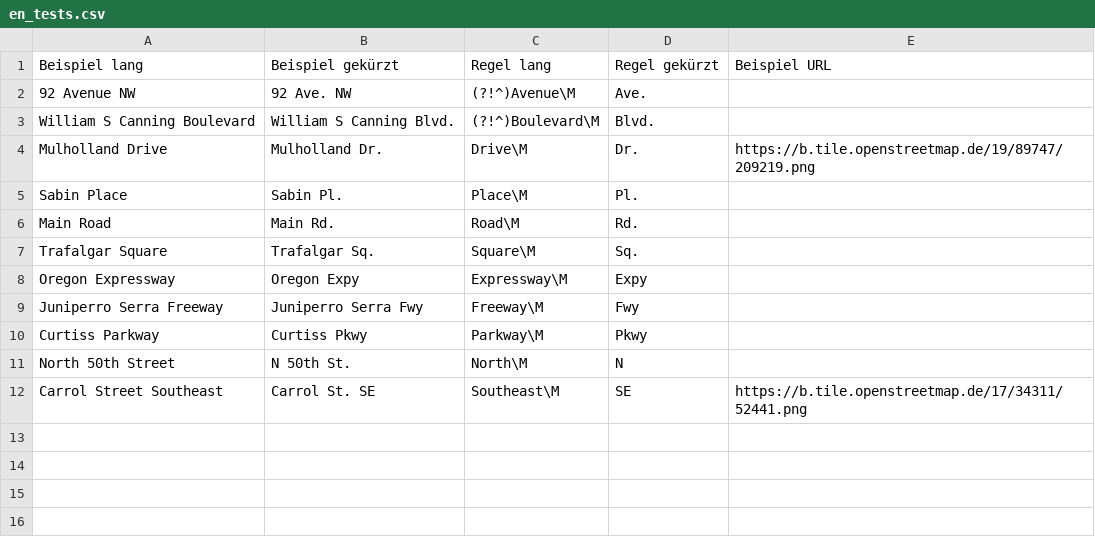
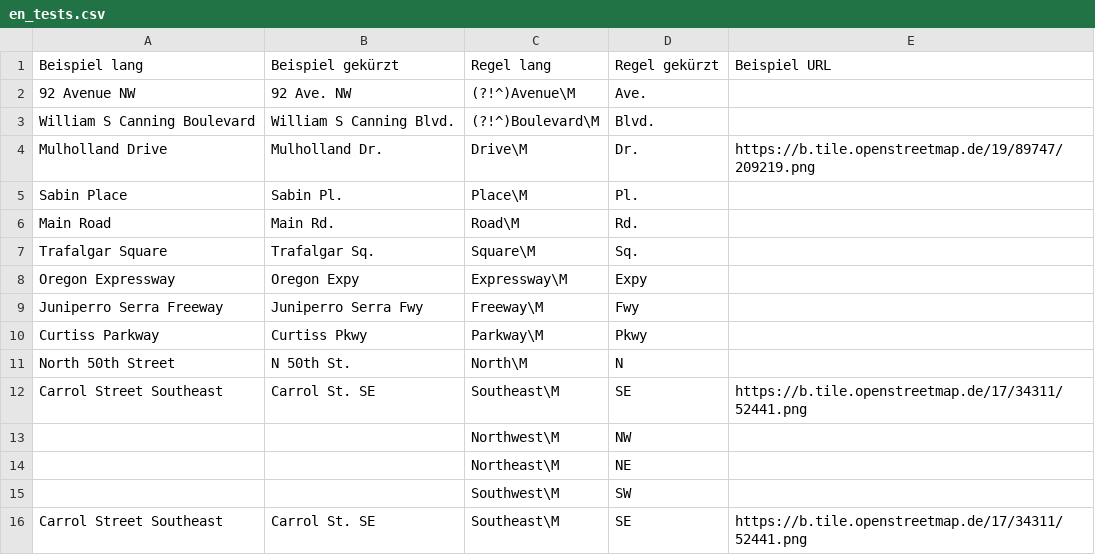
Before and after one commit to chatelao/osm-abbrev, a CSV file: defs/en_tests.csv, drawn as a sheet; the diff names each change by its address in the sheet, - before the commit and + after, or states it on an @@ line.

Commit message:
Update en_tests.csv

```diff
--- a/defs/en_tests.csv
+++ b/defs/en_tests.csv
+row 13:  |  | Northwest\M | NW
+row 14:  |  | Northeast\M | NE
+row 15:  |  | Southwest\M | SW
+row 16: Carrol Street Southeast | Carrol St. SE | Southeast\M | SE | https://b.tile.openstreetmap.de/17/34311/52441.png
```
